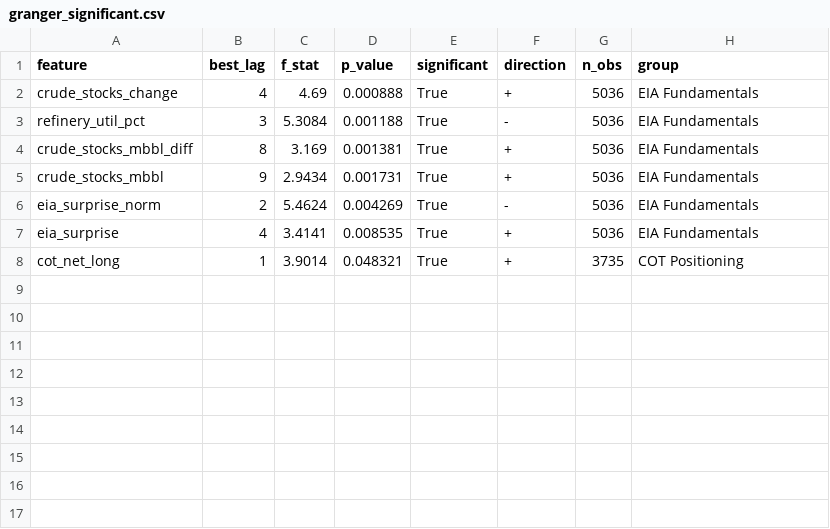
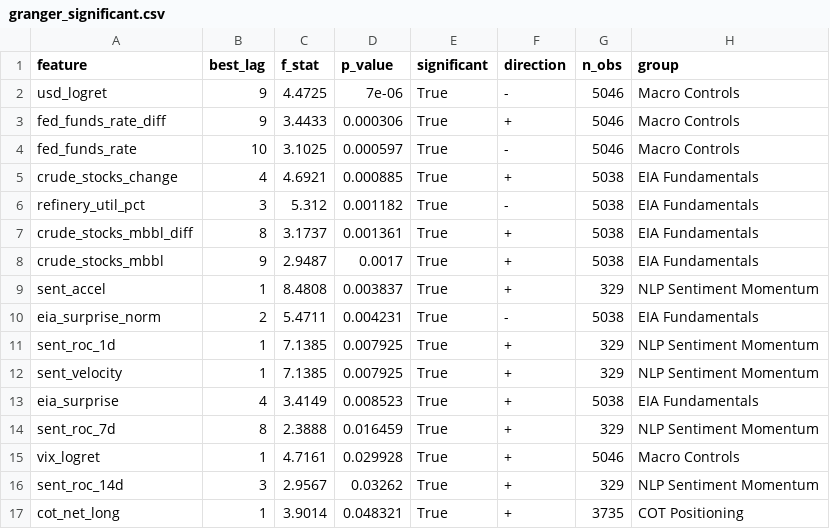
Before and after one commit to Ory999/OIL-INDEX, a CSV file: data/results/granger_significant.csv, drawn as a sheet.

```diff
--- a/data/results/granger_significant.csv
+++ b/data/results/granger_significant.csv
@@ -1,8 +1,17 @@
 feature,best_lag,f_stat,p_value,significant,direction,n_obs,group
-crude_stocks_change,4,4.69,0.000888,True,+,5036,EIA Fundamentals
-refinery_util_pct,3,5.3084,0.001188,True,-,5036,EIA Fundamentals
-crude_stocks_mbbl_diff,8,3.169,0.001381,True,+,5036,EIA Fundamentals
-crude_stocks_mbbl,9,2.9434,0.001731,True,+,5036,EIA Fundamentals
-eia_surprise_norm,2,5.4624,0.004269,True,-,5036,EIA Fundamentals
-eia_surprise,4,3.4141,0.008535,True,+,5036,EIA Fundamentals
+usd_logret,9,4.4725,7e-06,True,-,5046,Macro Controls
+fed_funds_rate_diff,9,3.4433,0.000306,True,+,5046,Macro Controls
+fed_funds_rate,10,3.1025,0.000597,True,-,5046,Macro Controls
+crude_stocks_change,4,4.6921,0.000885,True,+,5038,EIA Fundamentals
+refinery_util_pct,3,5.312,0.001182,True,-,5038,EIA Fundamentals
+crude_stocks_mbbl_diff,8,3.1737,0.001361,True,+,5038,EIA Fundamentals
+crude_stocks_mbbl,9,2.9487,0.0017,True,+,5038,EIA Fundamentals
+sent_accel,1,8.4808,0.003837,True,+,329,NLP Sentiment Momentum
+eia_surprise_norm,2,5.4711,0.004231,True,-,5038,EIA Fundamentals
+sent_roc_1d,1,7.1385,0.007925,True,+,329,NLP Sentiment Momentum
+sent_velocity,1,7.1385,0.007925,True,+,329,NLP Sentiment Momentum
+eia_surprise,4,3.4149,0.008523,True,+,5038,EIA Fundamentals
+sent_roc_7d,8,2.3888,0.016459,True,+,329,NLP Sentiment Momentum
+vix_logret,1,4.7161,0.029928,True,+,5046,Macro Controls
+sent_roc_14d,3,2.9567,0.03262,True,+,329,NLP Sentiment Momentum
 cot_net_long,1,3.9014,0.048321,True,+,3735,COT Positioning
```
Also changed, not shown: data/results/adf_results.csv, data/results/granger_all_results.csv, 5 other files.
